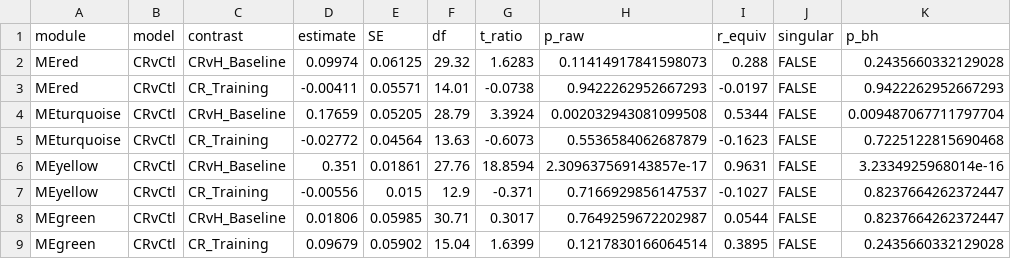
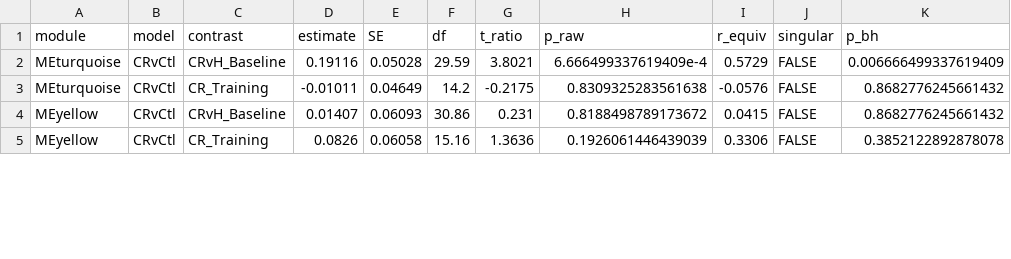
Before and after one commit to Dustyn-T-Lewis/CvH_2026, a CSV file: 04_Figures/F05_WGCNA/c_data/wgcna_lmm_contrast_audit.csv, drawn as a sheet; only a part is shown; the diff covers the shown part only.

```diff
--- a/04_Figures/F05_WGCNA/c_data/wgcna_lmm_contrast_audit.csv
+++ b/04_Figures/F05_WGCNA/c_data/wgcna_lmm_contrast_audit.csv
@@ -1,9 +1,5 @@
 module,model,contrast,estimate,SE,df,t_ratio,p_raw,r_equiv,singular,p_bh
-MEred,CRvCtl,CRvH_Baseline,0.09974,0.06125,29.32,1.6283,0.11414917841598073,0.288,FALSE,0.2435660332129028
-MEred,CRvCtl,CR_Training,-0.00411,0.05571,14.01,-0.0738,0.9422262952667293,-0.0197,FALSE,0.9422262952667293
-MEturquoise,CRvCtl,CRvH_Baseline,0.17659,0.05205,28.79,3.3924,0.002032943081099508,0.5344,FALSE,0.009487067711797704
-MEturquoise,CRvCtl,CR_Training,-0.02772,0.04564,13.63,-0.6073,0.5536584062687879,-0.1623,FALSE,0.7225122815690468
-MEyellow,CRvCtl,CRvH_Baseline,0.351,0.01861,27.76,18.8594,2.309637569143857e-17,0.9631,FALSE,3.2334925968014e-16
-MEyellow,CRvCtl,CR_Training,-0.00556,0.015,12.9,-0.371,0.7166929856147537,-0.1027,FALSE,0.8237664262372447
-MEgreen,CRvCtl,CRvH_Baseline,0.01806,0.05985,30.71,0.3017,0.7649259672202987,0.0544,FALSE,0.8237664262372447
-MEgreen,CRvCtl,CR_Training,0.09679,0.05902,15.04,1.6399,0.1217830166064514,0.3895,FALSE,0.2435660332129028
+MEturquoise,CRvCtl,CRvH_Baseline,0.19116,0.05028,29.59,3.8021,6.666499337619409e-4,0.5729,FALSE,0.006666499337619409
+MEturquoise,CRvCtl,CR_Training,-0.01011,0.04649,14.2,-0.2175,0.8309325283561638,-0.0576,FALSE,0.8682776245661432
+MEyellow,CRvCtl,CRvH_Baseline,0.01407,0.06093,30.86,0.231,0.8188498789173672,0.0415,FALSE,0.8682776245661432
+MEyellow,CRvCtl,CR_Training,0.0826,0.06058,15.16,1.3636,0.1926061446439039,0.3306,FALSE,0.3852122892878078
```
Also changed, not shown: 42 edited cells elsewhere in this file, 04_Figures/F05_WGCNA/c_data/module_omnibus_F.csv, 04_Figures/F05_WGCNA/c_data/module_set_tests.csv, 29 other files.
